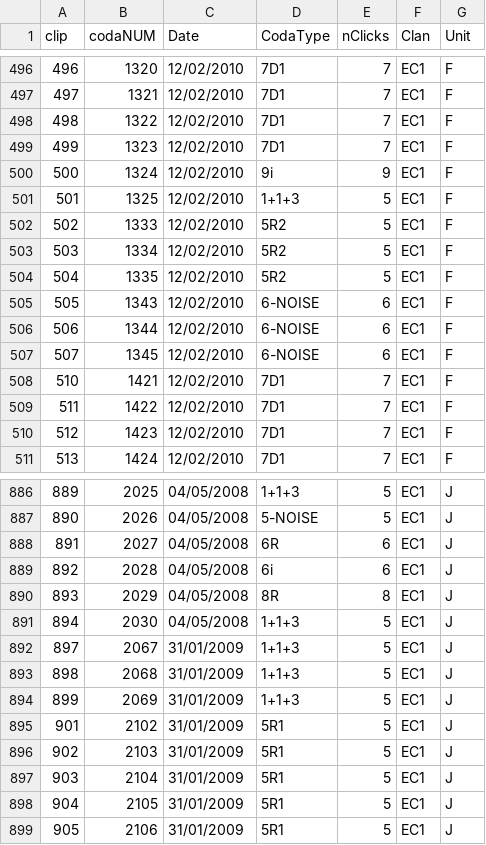
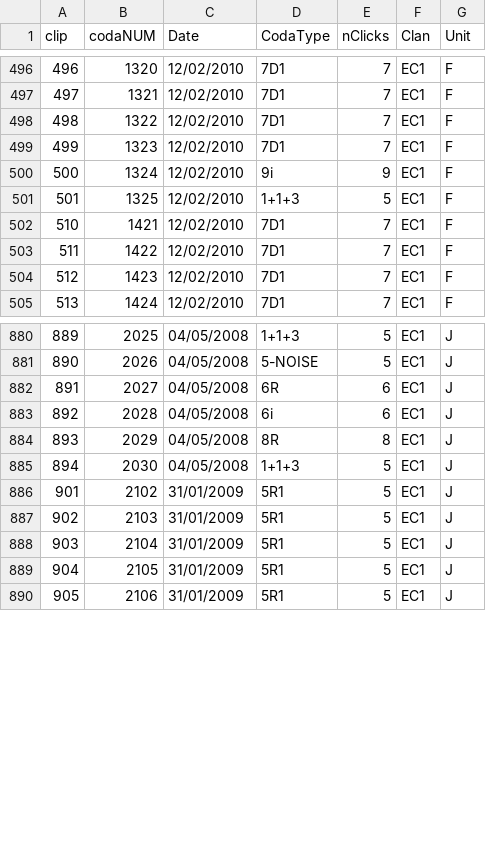
Before and after one commit to Zer0dot/sperm-whale-coda-labels, a CSV file: out/join.csv, drawn as a sheet; only a part is shown, gaps mark what is left out.

Commit message:
Second review pass: fix the amplitude gate properly and tighten the join
- Amplitude gate applied per run instead of across the clip.  The
  clip-wide version deleted a quiet coda sharing a clip with a loud one;
  dropping it entirely flooded the output with 2,849 fragments.  Per run
  keeps the noise suppression and costs no accuracy (19.6% exact, 36.9%
  within one, MAE 2.48 on 1,382 labelled clips).
- join.py consults 'used' when extending a run, so crossing runs can no
  longer assign one row twice; min_run raised 3 -> 5 because 3-clip runs
  occur by chance under permutation (1,382 clips instead of 1,391).
- calibrate.py swept thr_k while caching peaks from the default, so three
  'best' rows were identical; thr_k removed from the sweep, 20 combos.
- iaa.py counts clicks on the one-side-empty path.
- marker.html tags machine proposals as unconfirmed and guards a slow
  decode from attaching marks to the wrong clip.
- PROTOCOL notes 30 published codas that the 0.55 s rule would split.

```diff
--- a/out/join.csv
+++ b/out/join.csv
@@ -501,8 +501,2 @@ clip,codaNUM,Date,CodaType,nClicks,Clan,Unit
 501,1325,12/02/2010,1+1+3,5,EC1,F
-502,1333,12/02/2010,5R2,5,EC1,F
-503,1334,12/02/2010,5R2,5,EC1,F
-504,1335,12/02/2010,5R2,5,EC1,F
-505,1343,12/02/2010,6-NOISE,6,EC1,F
-506,1344,12/02/2010,6-NOISE,6,EC1,F
-507,1345,12/02/2010,6-NOISE,6,EC1,F
 510,1421,12/02/2010,7D1,7,EC1,F
@@ -891,5 +885,2 @@ clip,codaNUM,Date,CodaType,nClicks,Clan,Unit
 894,2030,04/05/2008,1+1+3,5,EC1,J
-897,2067,31/01/2009,1+1+3,5,EC1,J
-898,2068,31/01/2009,1+1+3,5,EC1,J
-899,2069,31/01/2009,1+1+3,5,EC1,J
 901,2102,31/01/2009,5R1,5,EC1,J
```
Also changed, not shown: 10 other files.
